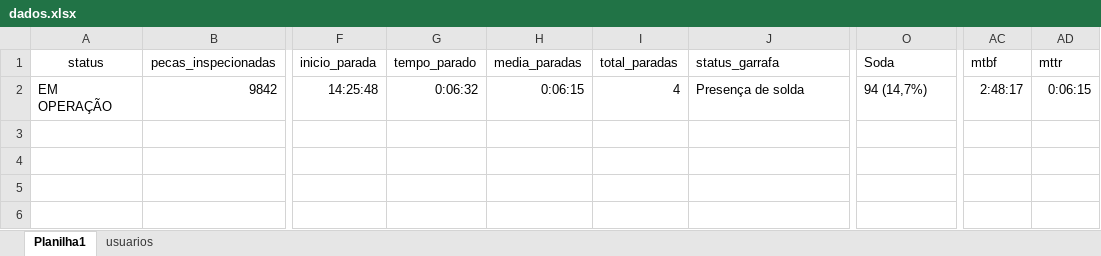
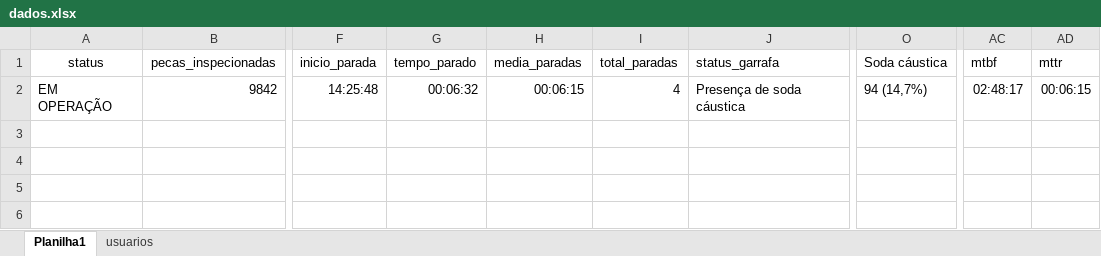
Before and after one commit to julianabs14/supervisorio, an Excel workbook: backend/dados.xlsx, sheet Planilha1, drawn as a sheet; only a part is shown, gaps mark what is left out; values as stored, in another font and other column widths than the file's, no borders; the diff names each change by its address in the sheet, - before the commit and + after, or states it on an @@ line.

```diff
--- a/backend/dados.xlsx (sheet Planilha1)
+++ b/backend/dados.xlsx (sheet Planilha1)
-O1: Soda
+O1: Soda cáustica
-G2 (tempo_parado): 0:06:32
+G2 (tempo_parado): 00:06:32
-H2 (media_paradas): 0:06:15
+H2 (media_paradas): 00:06:15
-J2 (status_garrafa): Presença de solda
+J2 (status_garrafa): Presença de soda cáustica
-AC2 (mtbf): 2:48:17
+AC2 (mtbf): 02:48:17
-AD2 (mttr): 0:06:15
+AD2 (mttr): 00:06:15
```
Also changed, not shown: sheet usuarios, 1 other file.
